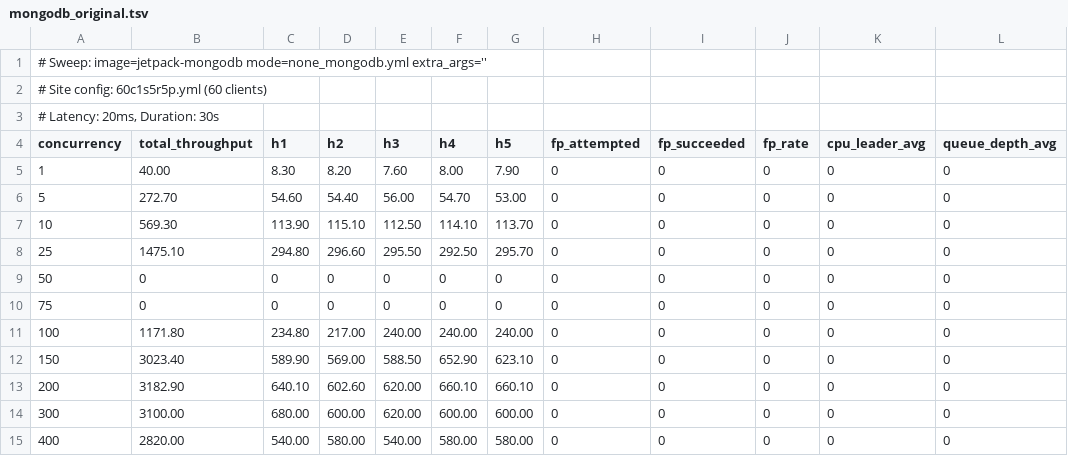
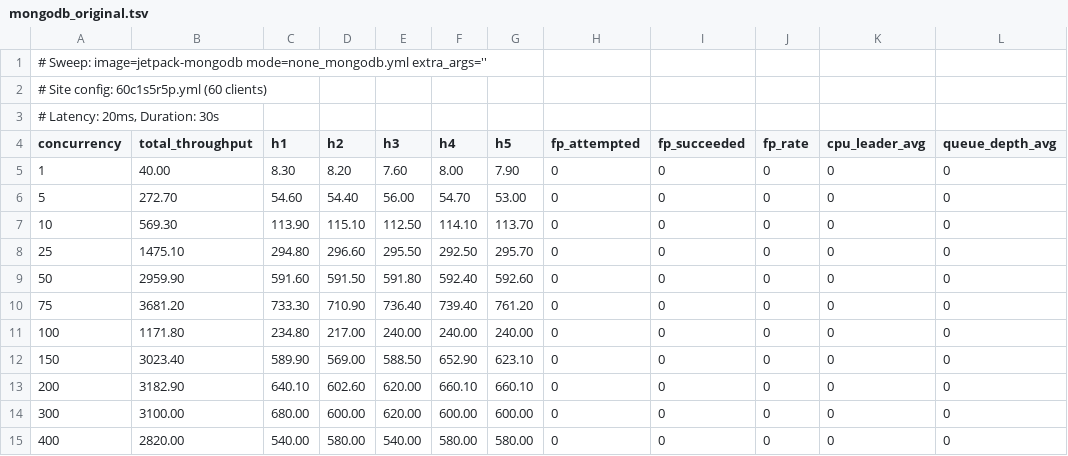
Before and after one commit to stonysystems/jetpack, a TSV file: docs/sweep_2026-02-28/mongodb_original.tsv, drawn as a sheet.

```diff
--- a/docs/sweep_2026-02-28/mongodb_original.tsv
+++ b/docs/sweep_2026-02-28/mongodb_original.tsv
@@ -8,4 +8,4 @@ concurrency	total_throughput	h1	h2	h3	h4	h5	fp_attempted	fp_succeeded	fp_rate	cp
 25	1475.10	294.80	296.60	295.50	292.50	295.70	0	0	0	0	0
-50	0	0	0	0	0	0	0	0	0	0	0
-75	0	0	0	0	0	0	0	0	0	0	0
+50	2959.90	591.60	591.50	591.80	592.40	592.60	0	0	0	0	0
+75	3681.20	733.30	710.90	736.40	739.40	761.20	0	0	0	0	0
 100	1171.80	234.80	217.00	240.00	240.00	240.00	0	0	0	0	0
```
Also changed, not shown: docs/sweep_2026-02-28/consolidated.csv, docs/sweep_2026-02-28/etcd_fastpath100.tsv, 33 other files.
